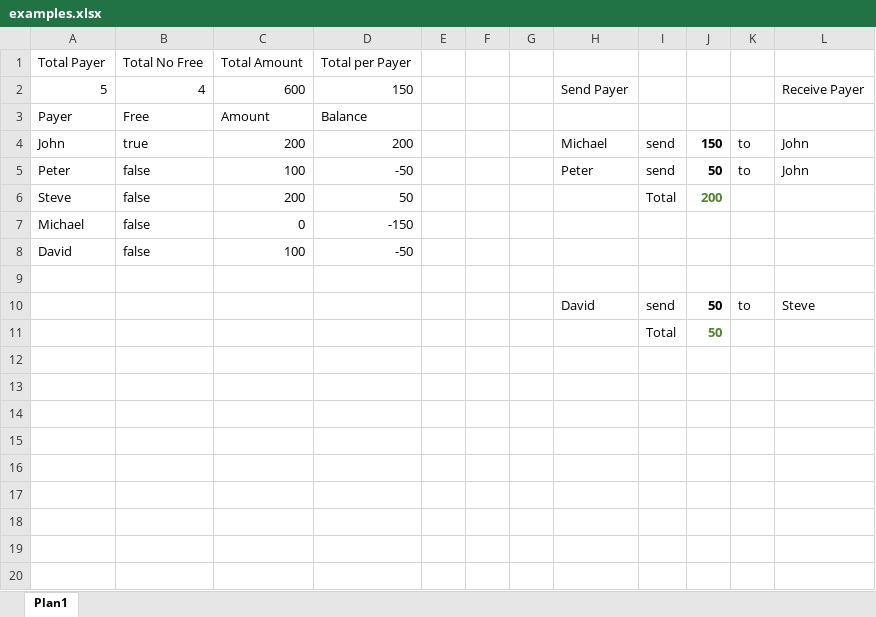
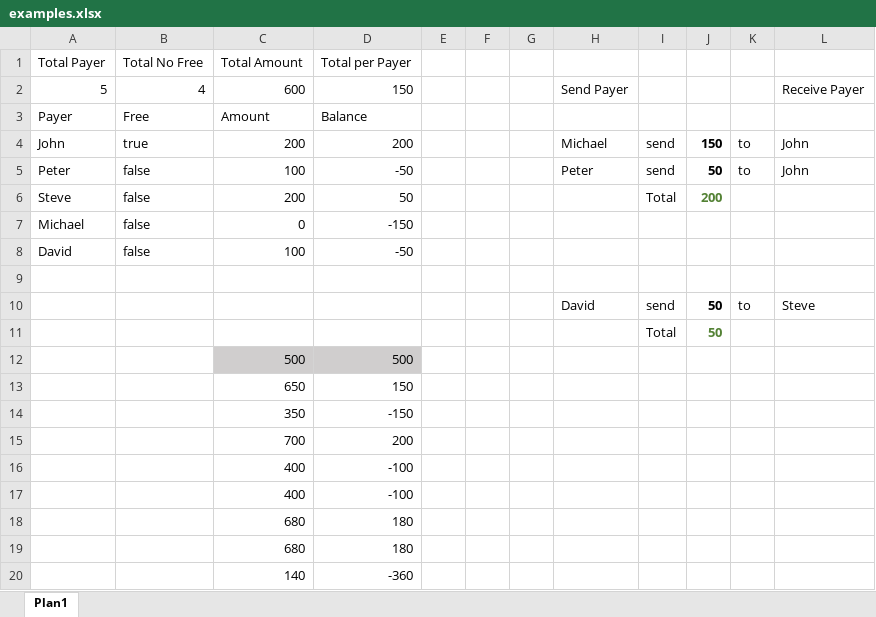
Before and after one commit to surungo/rachadinha, an Excel workbook: examples.xlsx, sheet Plan1, drawn as a sheet; values as stored, in another font and other column widths than the file's, no borders; table styles not drawn; the diff names each change by its address in the sheet, - before the commit and + after, or states it on an @@ line.

Commit message:
examples new

```diff
--- a/examples.xlsx (sheet Plan1)
+++ b/examples.xlsx (sheet Plan1)
+row 12:  |  | 500 | 500
+row 13:  |  | 650 | 150
+row 14:  |  | 350 | -150
+row 15:  |  | 700 | 200
+row 16:  |  | 400 | -100
+row 17:  |  | 400 | -100
+row 18:  |  | 680 | 180
+row 19:  |  | 680 | 180
+row 20:  |  | 140 | -360
```
